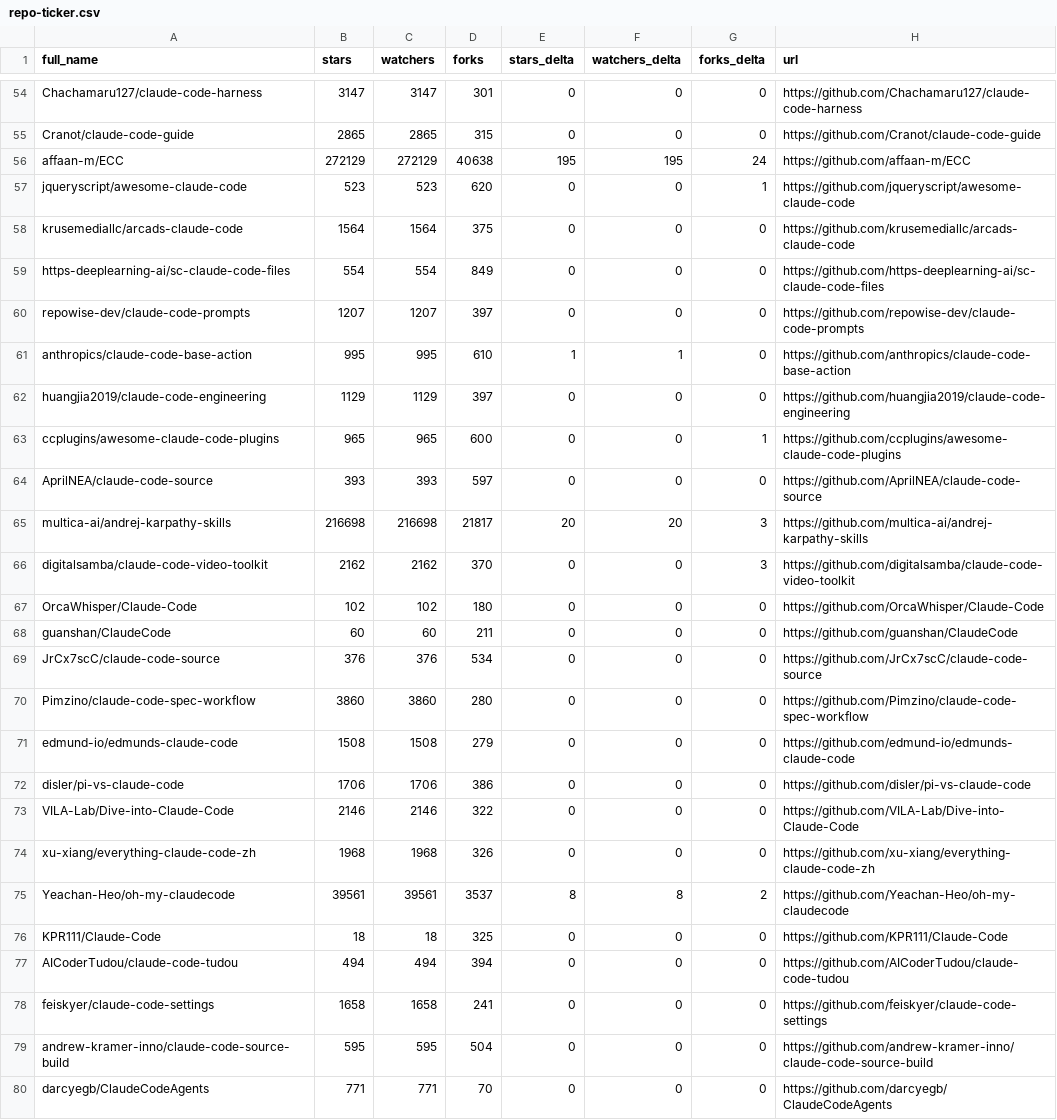
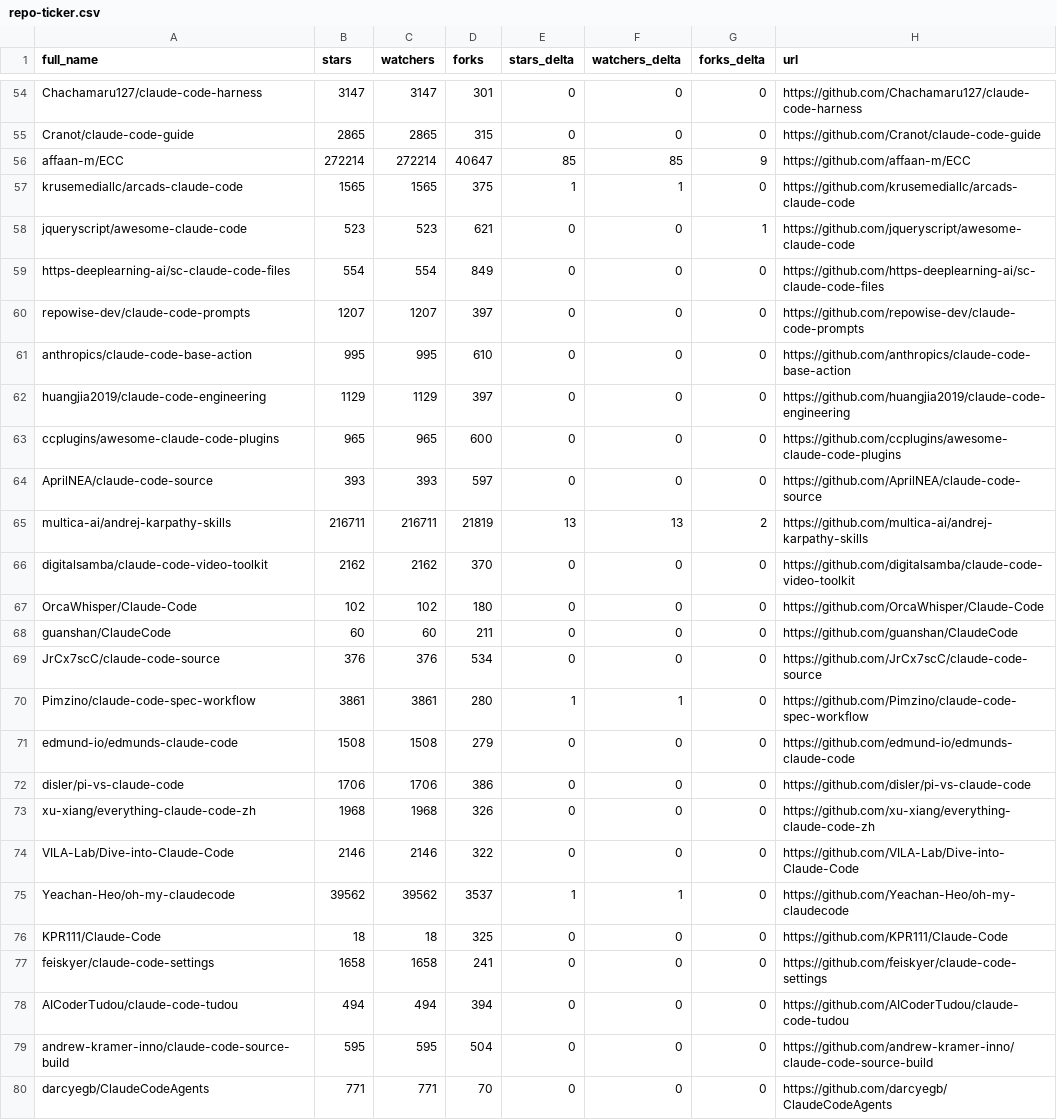
Before and after one commit to alinu/awesome-claude-code, a CSV file: data/repo-ticker.csv, drawn as a sheet; only a part is shown, gaps mark what is left out; the diff covers the shown part only.

```diff
--- a/data/repo-ticker.csv
+++ b/data/repo-ticker.csv
@@ -55,13 +55,13 @@ Chachamaru127/claude-code-harness,3147,3147,301,0,0,0,https://github.com/Chacham
 Cranot/claude-code-guide,2865,2865,315,0,0,0,https://github.com/Cranot/claude-code-guide
-affaan-m/ECC,272129,272129,40638,195,195,24,https://github.com/affaan-m/ECC
-jqueryscript/awesome-claude-code,523,523,620,0,0,1,https://github.com/jqueryscript/awesome-claude-code
-krusemediallc/arcads-claude-code,1564,1564,375,0,0,0,https://github.com/krusemediallc/arcads-claude-code
+affaan-m/ECC,272214,272214,40647,85,85,9,https://github.com/affaan-m/ECC
+krusemediallc/arcads-claude-code,1565,1565,375,1,1,0,https://github.com/krusemediallc/arcads-claude-code
+jqueryscript/awesome-claude-code,523,523,621,0,0,1,https://github.com/jqueryscript/awesome-claude-code
 https-deeplearning-ai/sc-claude-code-files,554,554,849,0,0,0,https://github.com/https-deeplearning-ai/sc-claude-code-files
 repowise-dev/claude-code-prompts,1207,1207,397,0,0,0,https://github.com/repowise-dev/claude-code-prompts
-anthropics/claude-code-base-action,995,995,610,1,1,0,https://github.com/anthropics/claude-code-base-action
+anthropics/claude-code-base-action,995,995,610,0,0,0,https://github.com/anthropics/claude-code-base-action
 huangjia2019/claude-code-engineering,1129,1129,397,0,0,0,https://github.com/huangjia2019/claude-code-engineering
-ccplugins/awesome-claude-code-plugins,965,965,600,0,0,1,https://github.com/ccplugins/awesome-claude-code-plugins
+ccplugins/awesome-claude-code-plugins,965,965,600,0,0,0,https://github.com/ccplugins/awesome-claude-code-plugins
 AprilNEA/claude-code-source,393,393,597,0,0,0,https://github.com/AprilNEA/claude-code-source
-multica-ai/andrej-karpathy-skills,216698,216698,21817,20,20,3,https://github.com/multica-ai/andrej-karpathy-skills
-digitalsamba/claude-code-video-toolkit,2162,2162,370,0,0,3,https://github.com/digitalsamba/claude-code-video-toolkit
+multica-ai/andrej-karpathy-skills,216711,216711,21819,13,13,2,https://github.com/multica-ai/andrej-karpathy-skills
+digitalsamba/claude-code-video-toolkit,2162,2162,370,0,0,0,https://github.com/digitalsamba/claude-code-video-toolkit
 OrcaWhisper/Claude-Code,102,102,180,0,0,0,https://github.com/OrcaWhisper/Claude-Code
@@ -69,11 +69,11 @@ guanshan/ClaudeCode,60,60,211,0,0,0,https://github.com/guanshan/ClaudeCode
 JrCx7scC/claude-code-source,376,376,534,0,0,0,https://github.com/JrCx7scC/claude-code-source
-Pimzino/claude-code-spec-workflow,3860,3860,280,0,0,0,https://github.com/Pimzino/claude-code-spec-workflow
+Pimzino/claude-code-spec-workflow,3861,3861,280,1,1,0,https://github.com/Pimzino/claude-code-spec-workflow
 edmund-io/edmunds-claude-code,1508,1508,279,0,0,0,https://github.com/edmund-io/edmunds-claude-code
 disler/pi-vs-claude-code,1706,1706,386,0,0,0,https://github.com/disler/pi-vs-claude-code
+xu-xiang/everything-claude-code-zh,1968,1968,326,0,0,0,https://github.com/xu-xiang/everything-claude-code-zh
 VILA-Lab/Dive-into-Claude-Code,2146,2146,322,0,0,0,https://github.com/VILA-Lab/Dive-into-Claude-Code
-xu-xiang/everything-claude-code-zh,1968,1968,326,0,0,0,https://github.com/xu-xiang/everything-claude-code-zh
-Yeachan-Heo/oh-my-claudecode,39561,39561,3537,8,8,2,https://github.com/Yeachan-Heo/oh-my-claudecode
+Yeachan-Heo/oh-my-claudecode,39562,39562,3537,1,1,0,https://github.com/Yeachan-Heo/oh-my-claudecode
 KPR111/Claude-Code,18,18,325,0,0,0,https://github.com/KPR111/Claude-Code
+feiskyer/claude-code-settings,1658,1658,241,0,0,0,https://github.com/feiskyer/claude-code-settings
 AICoderTudou/claude-code-tudou,494,494,394,0,0,0,https://github.com/AICoderTudou/claude-code-tudou
-feiskyer/claude-code-settings,1658,1658,241,0,0,0,https://github.com/feiskyer/claude-code-settings
 andrew-kramer-inno/claude-code-source-build,595,595,504,0,0,0,https://github.com/andrew-kramer-inno/claude-code-source-build
```
Also changed, not shown: 1 added row, 1 removed row and 124 edited cells elsewhere in this file, 2 other files.
